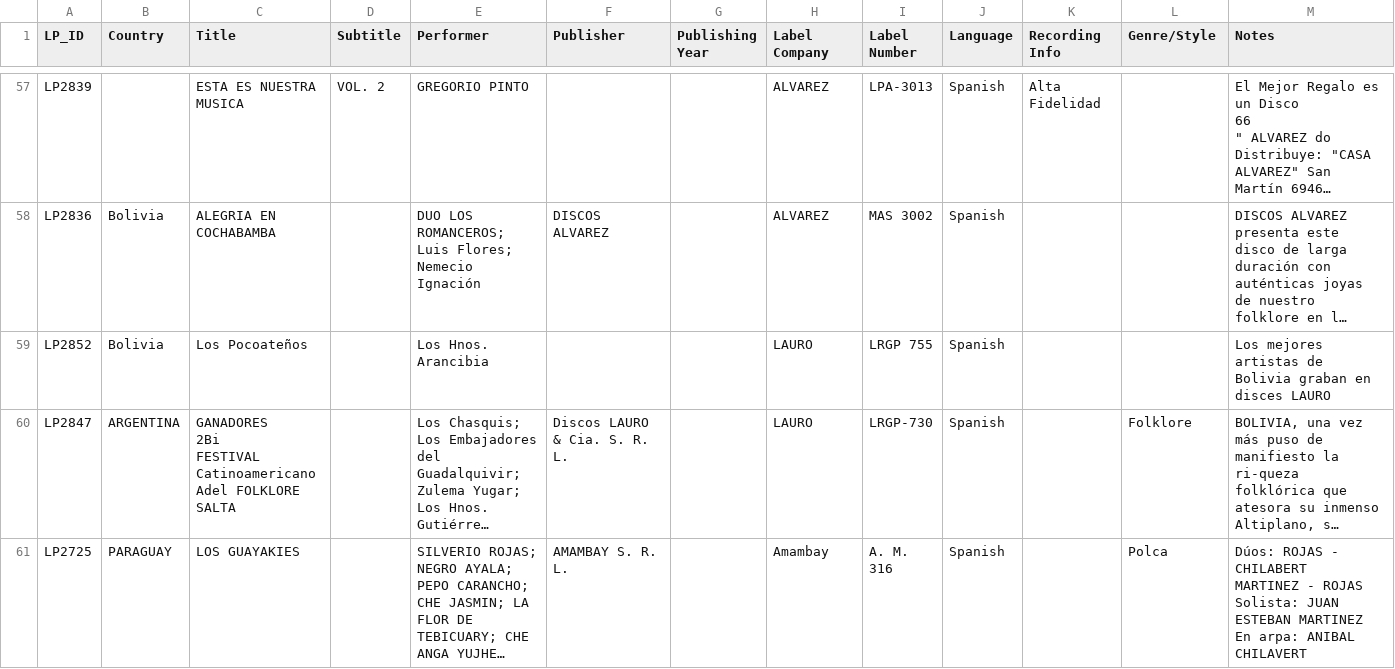
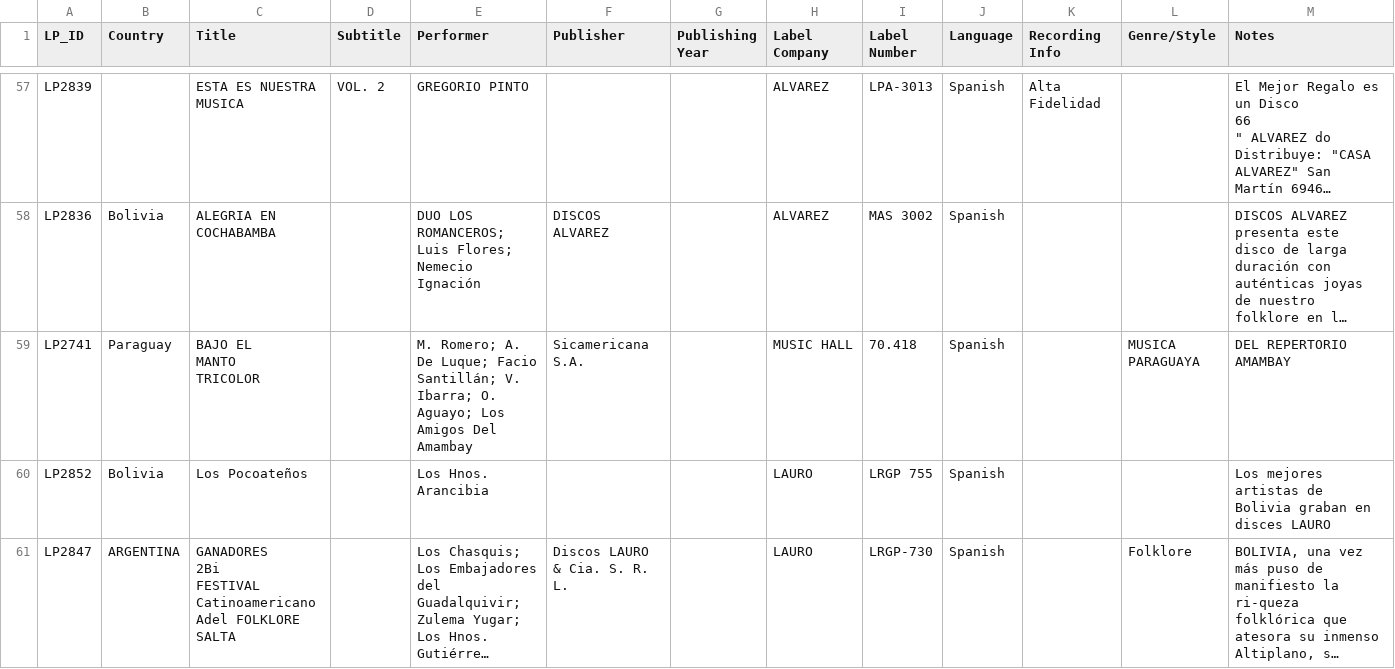
Before and after one commit to LucaZoss/OCR-AI-LPs-Classifier, a CSV file: ocr-meg-collection/ds_pipeline/2_raw_csv/general_info.csv, drawn as a sheet; only a part is shown, gaps mark what is left out; the shorter side is filled out with more unchanged rows; long unchanged cells end in …; rows hold the shown columns only; ↵ is a line break in a cell; the diff names each change by its address in the sheet, - before the commit and + after, or states it on an @@ line.

```diff
--- a/ocr-meg-collection/ds_pipeline/2_raw_csv/general_info.csv
+++ b/ocr-meg-collection/ds_pipeline/2_raw_csv/general_info.csv
+row 59: LP2741 | Paraguay | BAJO EL ↵ MANTO ↵ TRICOLOR |  | M. Romero; A. De Luque; Facio Santillán; V. Ibarra; O. Aguayo; Los Amigos Del Amambay | Sicamericana S.A. |  | MUSIC HALL | 70.418 | Spanish |  | MUSICA PARAGUAYA | DEL REPERTORIO AMAMBAY
```
Also changed, not shown: ocr-meg-collection/ds_pipeline/2_raw_csv/track_info.csv, 3 other files.
